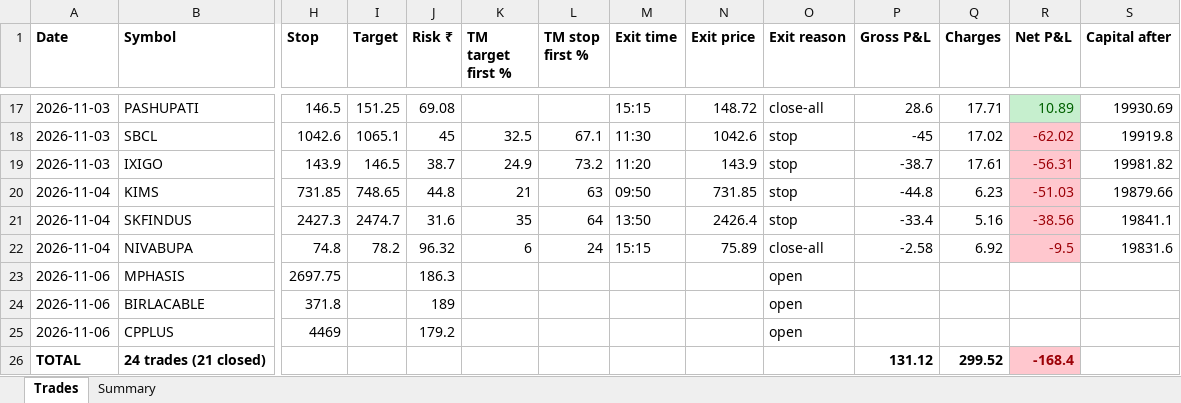
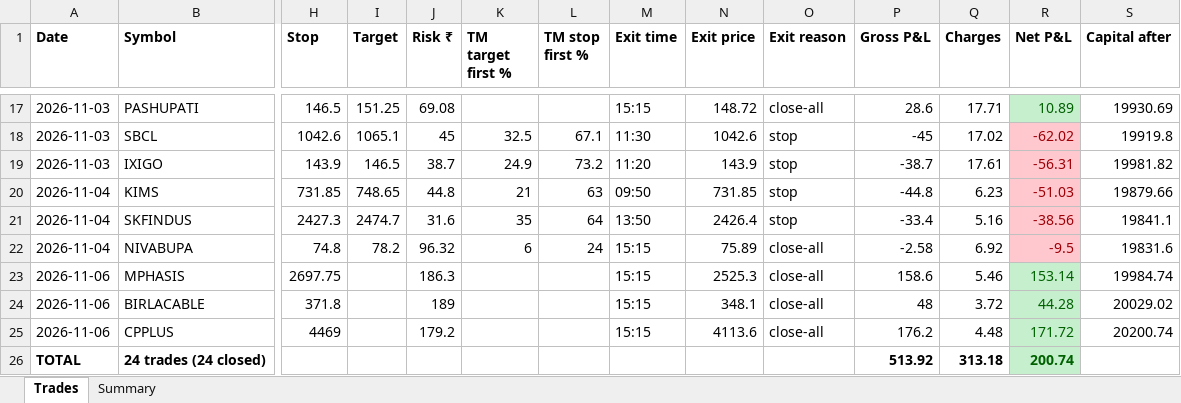
Before and after one commit to NiravDobariya07/paper-equity-trading, an Excel workbook: paper_trades.xlsx, sheet Trades, drawn as a sheet; only a part is shown, gaps mark what is left out; values as stored, in another font and other column widths than the file's, no borders; removed rows and columns are numbered as before the commit, all else as after; rows hold the shown columns only; the diff names each change by its address in the sheet, - before the commit and + after, or states it on an @@ line.

```diff
--- a/paper_trades.xlsx (sheet Trades)
+++ b/paper_trades.xlsx (sheet Trades)
-M23:M25 (Exit time): (empty)
+M23:M25 (Exit time): 15:15
-N23 (Exit price): (empty)
+N23 (Exit price): 2525.3
-O23:O25 (Exit reason): open
+O23:O25 (Exit reason): close-all
-P23 (Gross P&L): (empty)
+P23 (Gross P&L): 158.6
-Q23 (Charges): (empty)
+Q23 (Charges): 5.46
-R23 (Net P&L): (empty)
+R23 (Net P&L): 153.14
-R23:R25 fill: none
+R23:R25 fill: #C6EFCE
-S23 (Capital after): (empty)
+S23 (Capital after): 19984.74
-N24 (Exit price): (empty)
+N24 (Exit price): 348.1
-P24 (Gross P&L): (empty)
+P24 (Gross P&L): 48
-Q24 (Charges): (empty)
+Q24 (Charges): 3.72
-R24 (Net P&L): (empty)
+R24 (Net P&L): 44.28
-S24 (Capital after): (empty)
+S24 (Capital after): 20029.02
-N25 (Exit price): (empty)
+N25 (Exit price): 4113.6
-P25 (Gross P&L): (empty)
+P25 (Gross P&L): 176.2
-Q25 (Charges): (empty)
+Q25 (Charges): 4.48
-R25 (Net P&L): (empty)
+R25 (Net P&L): 171.72
-S25 (Capital after): (empty)
+S25 (Capital after): 20200.74
-row 26: TOTAL | 24 trades (21 closed) |  |  |  |  |  |  |  |  | 131.12 | 299.52 | -168.4
+row 26: TOTAL | 24 trades (24 closed) |  |  |  |  |  |  |  |  | 513.92 | 313.18 | 200.74
```
Also changed, not shown: sheet Summary, 1 other file.
